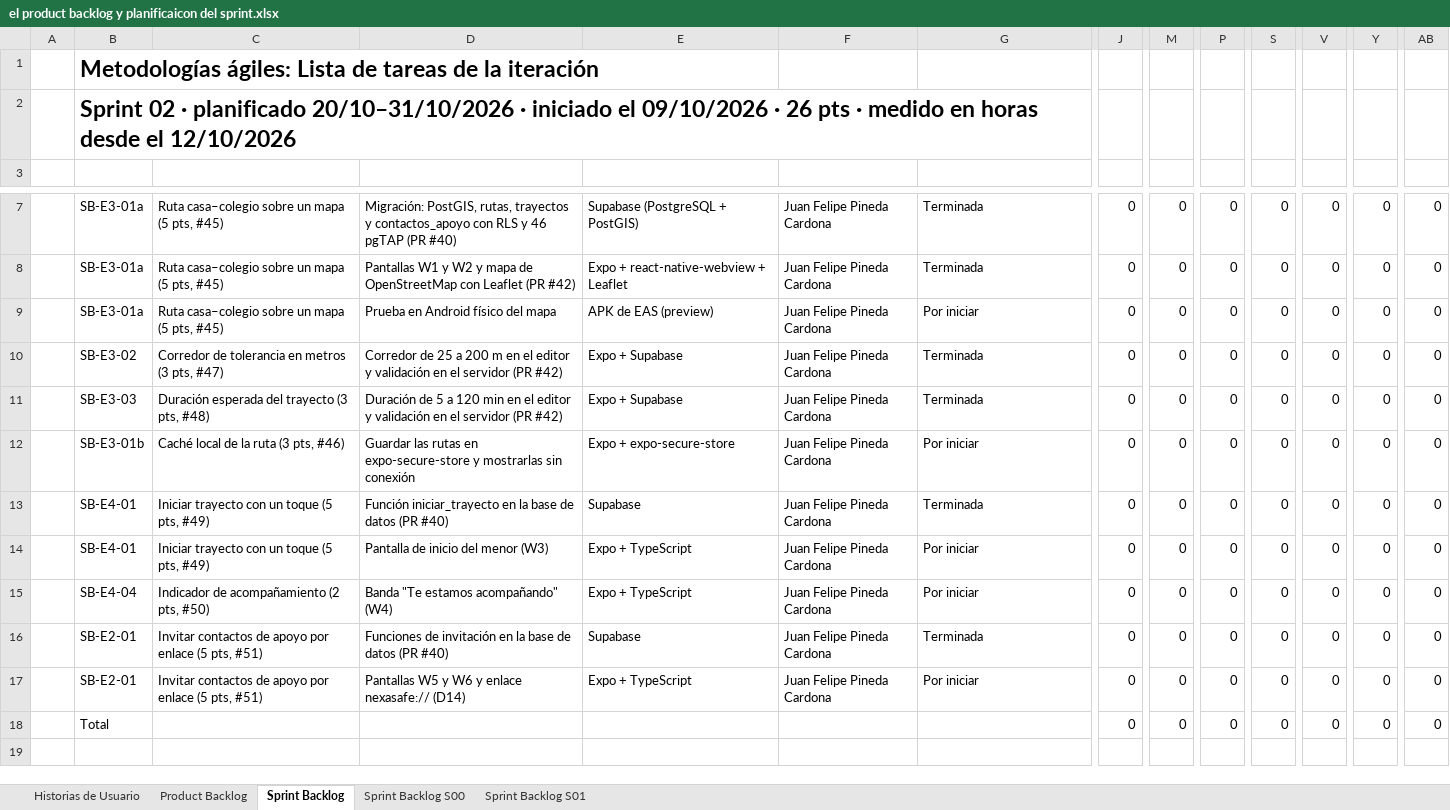
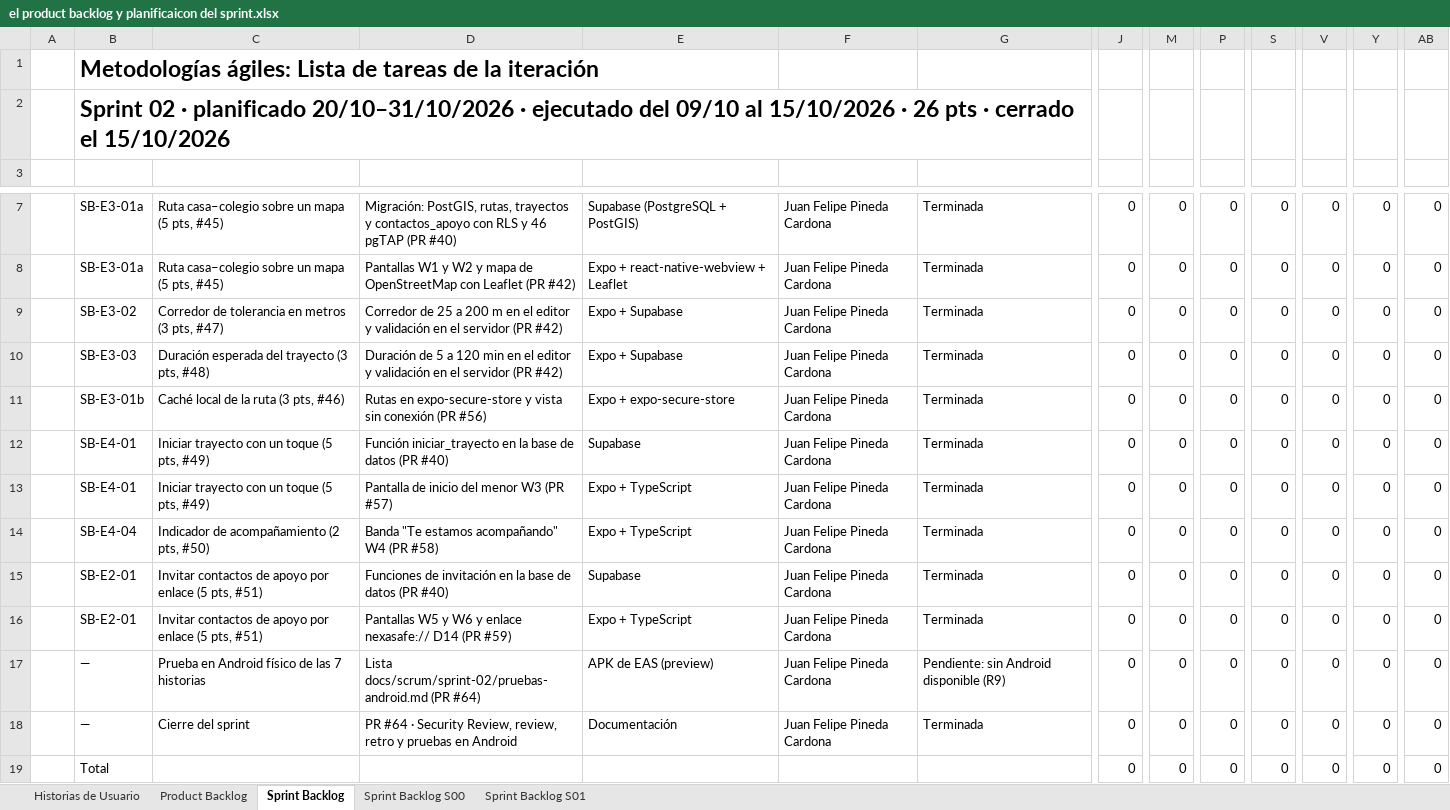
Before and after one commit to Pinedax14/nexasafeapp, an Excel workbook: docs/scrum/el product backlog y planificaicon del sprint.xlsx, sheet Sprint Backlog, drawn as a sheet; only a part is shown, gaps mark what is left out; values as stored, in another font and other column widths than the file's, no borders; removed rows and columns are numbered as before the commit, all else as after; rows hold the shown columns only; the diff names each change by its address in the sheet, - before the commit and + after, or states it on an @@ line.

```diff
--- a/docs/scrum/el product backlog y planificaicon del sprint.xlsx (sheet Sprint Backlog)
+++ b/docs/scrum/el product backlog y planificaicon del sprint.xlsx (sheet Sprint Backlog)
-B2: …20/10–31/10/2026 · iniciado el 09/10/2026 · 26 pts · medido en horas desde el 12/10/2026
+B2: …20/10–31/10/2026 · ejecutado del 09/10 al 15/10/2026 · 26 pts · cerrado el 15/10/2026
-row 9:  | SB-E3-01a | Ruta casa–colegio sobre un mapa (5 pts, #45) | Prueba en Android físico del mapa | APK de EAS (preview) | Juan Felipe Pineda Cardona | Por iniciar | 0 | 0 | 0 | 0 | 0 | 0 | 0
-D11: Guardar las rutas en expo-secure-store y mostrarlas sin conexión
+D11: Rutas en expo-secure-store y vista sin conexión (PR #56)
-G11: Por iniciar
+G11: Terminada
-D13: Pantalla de inicio del menor (W3)
+D13: Pantalla de inicio del menor W3 (PR #57)
-G13:G14: Por iniciar
+G13:G14: Terminada
-D14: Banda "Te estamos acompañando" (W4)
+D14: Banda "Te estamos acompañando" W4 (PR #58)
-D16: …enlace nexasafe:// (D14)
+D16: …enlace nexasafe:// D14 (PR #59)
-G16: Por iniciar
+G16: Terminada
+row 17:  | — | Prueba en Android físico de las 7 historias | Lista docs/scrum/sprint-02/pruebas-android.md (PR #64) | APK de EAS (preview) | Juan Felipe Pineda Cardona | Pendiente: sin Android disponible (R9) | 0 | 0 | 0 | 0 | 0 | 0 | 0
+row 18:  | — | Cierre del sprint | PR #64 · Security Review, review, retro y pruebas en Android | Documentación | Juan Felipe Pineda Cardona | Terminada | 0 | 0 | 0 | 0 | 0 | 0 | 0
```
Also changed, not shown: sheet Product Backlog, formulas that keep their value, 3 other files.
